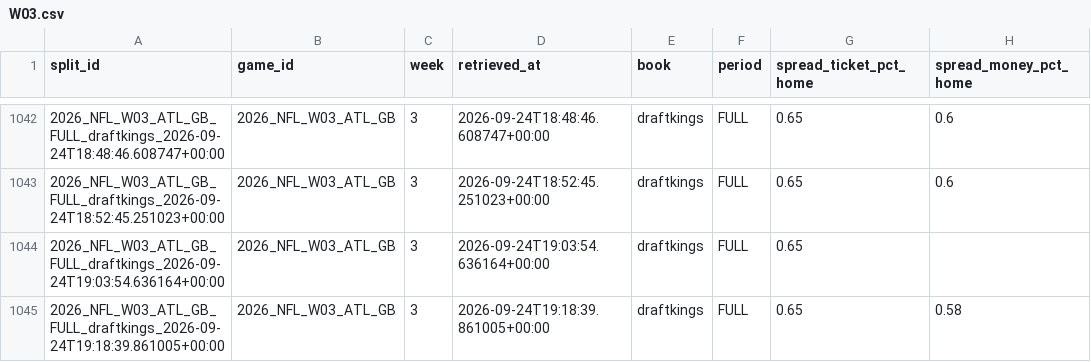
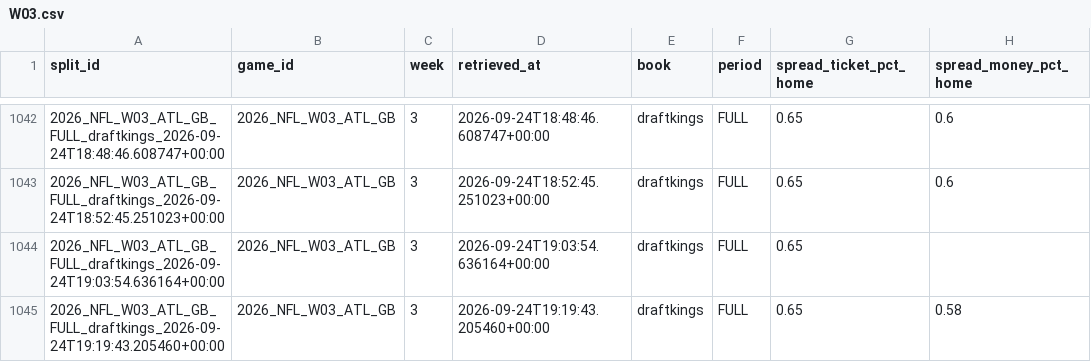
Before and after one commit to mapleleafs032/matchup-platform, a CSV file: data/tables/market/splits/NFL/2026/W03.csv, drawn as a sheet; only a part is shown, gaps mark what is left out; the diff names each change by its address in the sheet, - before the commit and + after, or states it on an @@ line.

```diff
--- a/data/tables/market/splits/NFL/2026/W03.csv
+++ b/data/tables/market/splits/NFL/2026/W03.csv
-A1045 (split_id): 2026_NFL_W03_ATL_GB_FULL_draftkings_2026-09-24T19:18:39.861005+00:00
+A1045 (split_id): 2026_NFL_W03_ATL_GB_FULL_draftkings_2026-09-24T19:19:43.205460+00:00
-D1045 (retrieved_at): 2026-09-24T19:18:39.861005+00:00
+D1045 (retrieved_at): 2026-09-24T19:19:43.205460+00:00
```
Also changed, not shown: data/tables/market/splits/CFB/2026/W04.csv, data/tables/ops/api_budget.csv, 4 other files.
